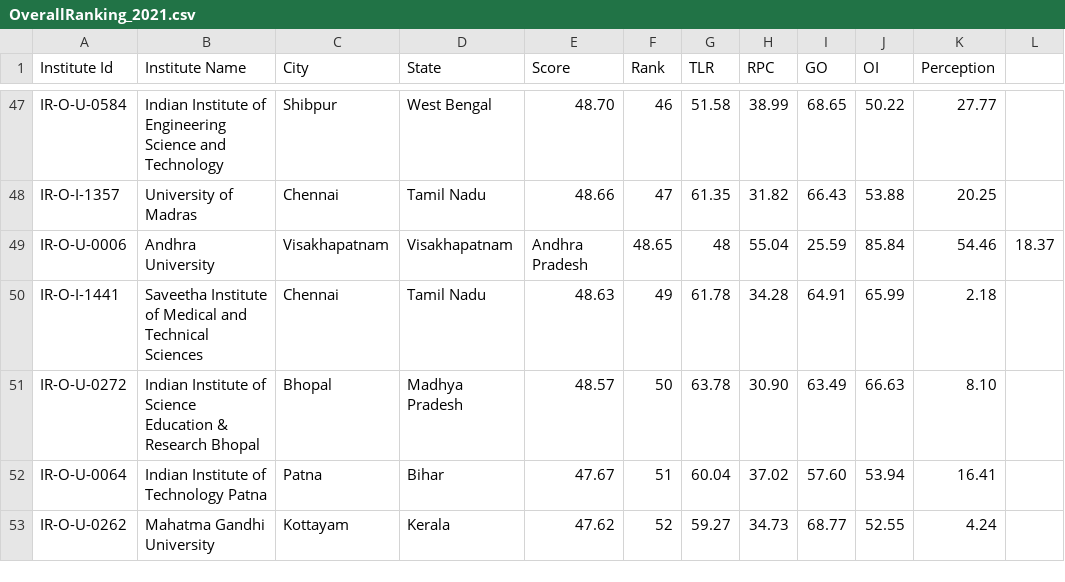
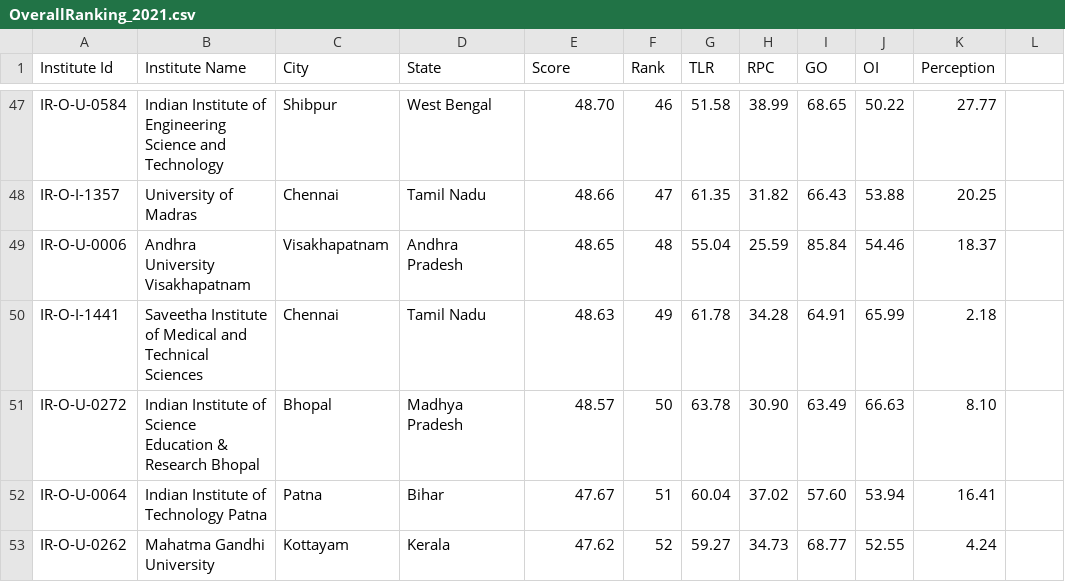
Before and after one commit to kalp121212/DS203_Project, a CSV file: Datasets/Nirf/2021/OverallRanking_2021.csv, drawn as a sheet; only a part is shown, gaps mark what is left out.

```diff
--- a/Datasets/Nirf/2021/OverallRanking_2021.csv
+++ b/Datasets/Nirf/2021/OverallRanking_2021.csv
@@ -48,3 +48,3 @@ IR-O-U-0584,Indian Institute of Engineering Science and Technology,Shibpur,West
 IR-O-I-1357,University of Madras,Chennai,Tamil Nadu,48.66,47,61.35,31.82,66.43,53.88,20.25
-IR-O-U-0006,Andhra University, Visakhapatnam,Visakhapatnam,Andhra Pradesh,48.65,48,55.04,25.59,85.84,54.46,18.37
+IR-O-U-0006,Andhra University Visakhapatnam,Visakhapatnam,Andhra Pradesh,48.65,48,55.04,25.59,85.84,54.46,18.37
 IR-O-I-1441,Saveetha Institute of Medical and Technical Sciences,Chennai,Tamil Nadu,48.63,49,61.78,34.28,64.91,65.99,2.18
```
Also changed, not shown: Datasets/Nirf/2017/OverallRanking_2017.csv, Datasets/Nirf/2020/OverallRanking_2020.csv.
